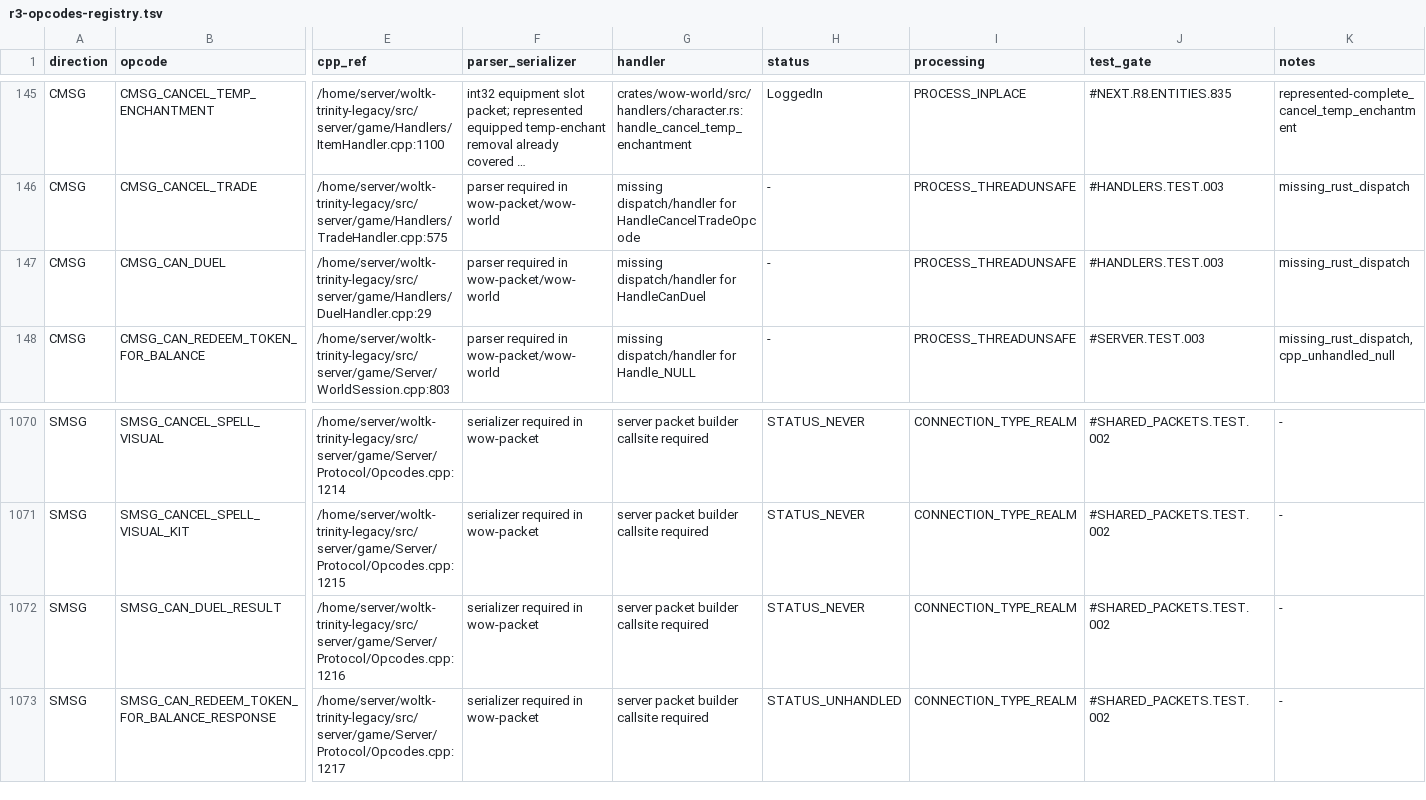
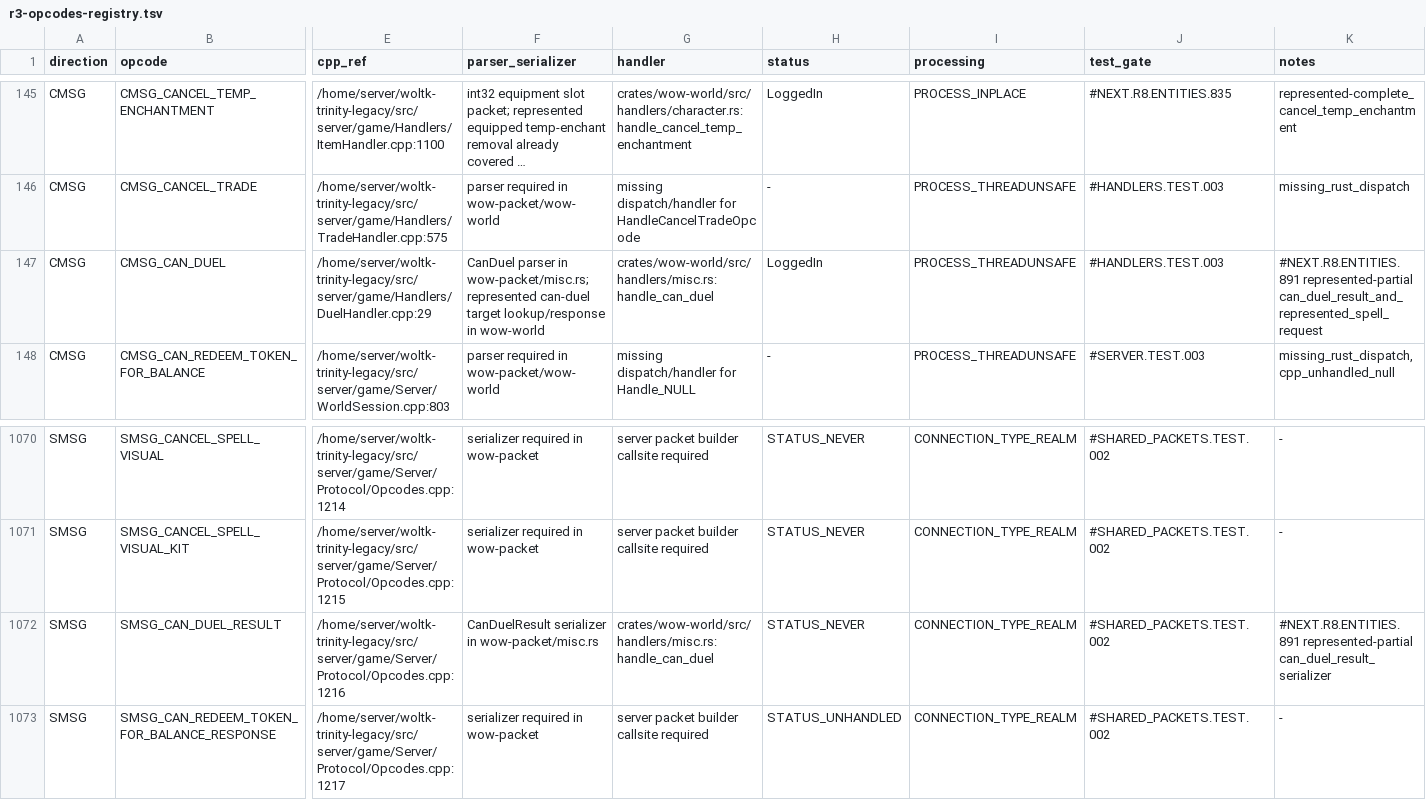
Before and after one commit to idairfguido/rustycore, a TSV file: docs/migration/inventory/r3-opcodes-registry.tsv, drawn as a sheet; only a part is shown, gaps mark what is left out; long unchanged cells end in …; the diff names each change by its address in the sheet, - before the commit and + after, or states it on an @@ line.

Commit message:
Implement represented can duel

```diff
--- a/docs/migration/inventory/r3-opcodes-registry.tsv
+++ b/docs/migration/inventory/r3-opcodes-registry.tsv
-F147 (parser_serializer): parser required in wow-packet/wow-world
+F147 (parser_serializer): CanDuel parser in wow-packet/misc.rs; represented can-duel target lookup/response in wow-world
-G147 (handler): missing dispatch/handler for HandleCanDuel
+G147 (handler): crates/wow-world/src/handlers/misc.rs:handle_can_duel
-H147 (status): -
+H147 (status): LoggedIn
-K147 (notes): missing_rust_dispatch
+K147 (notes): #NEXT.R8.ENTITIES.891 represented-partial can_duel_result_and_represented_spell_request
-F1072 (parser_serializer): serializer required in wow-packet
+F1072 (parser_serializer): CanDuelResult serializer in wow-packet/misc.rs
-G1072 (handler): server packet builder callsite required
+G1072 (handler): crates/wow-world/src/handlers/misc.rs:handle_can_duel
-K1072 (notes): -
+K1072 (notes): #NEXT.R8.ENTITIES.891 represented-partial can_duel_result_serializer
```
Also changed, not shown: docs/migration/inventory/cpp-client-handlers.tsv, docs/migration/inventory/cpp-server-opcodes.tsv, 8 other files.
